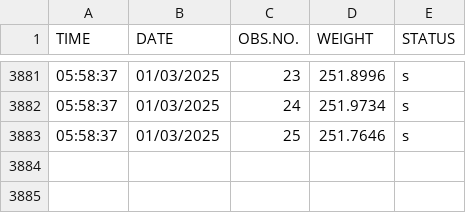
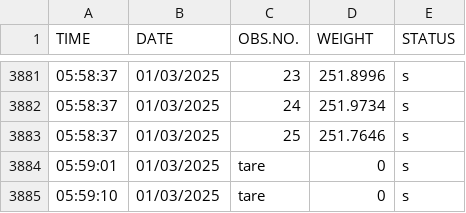
Before and after one commit to Walks-with-Drongos/perchScale, a CSV file: Ga1105h00_01032025.csv, drawn as a sheet; only a part is shown, gaps mark what is left out.

```diff
--- a/Ga1105h00_01032025.csv
+++ b/Ga1105h00_01032025.csv
@@ -3883 +3883,3 @@ TIME,DATE,OBS.NO.,WEIGHT,STATUS
 05:58:37,01/03/2025,25,251.7646,s
+05:59:01,01/03/2025,tare,0,s
+05:59:10,01/03/2025,tare,0,s
```
Also changed, not shown: 2 other files.
